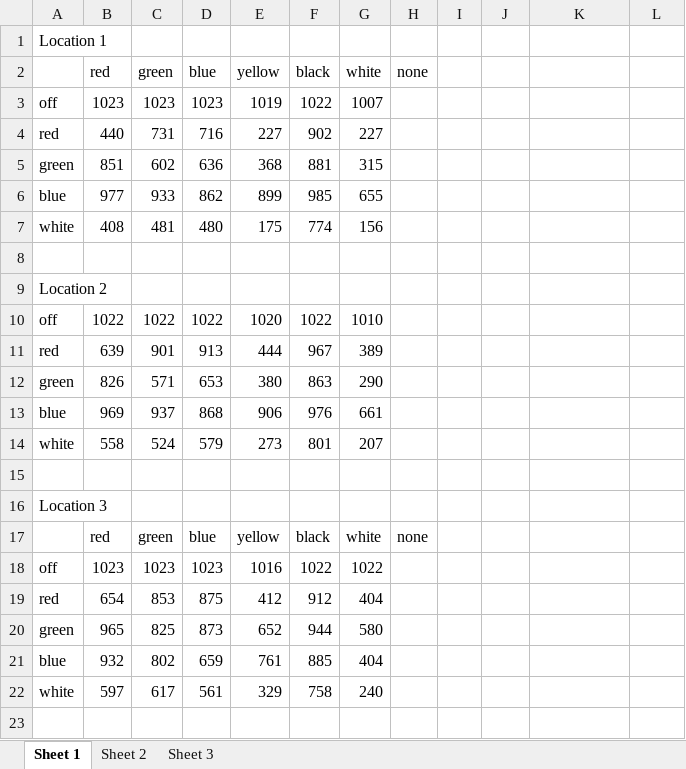
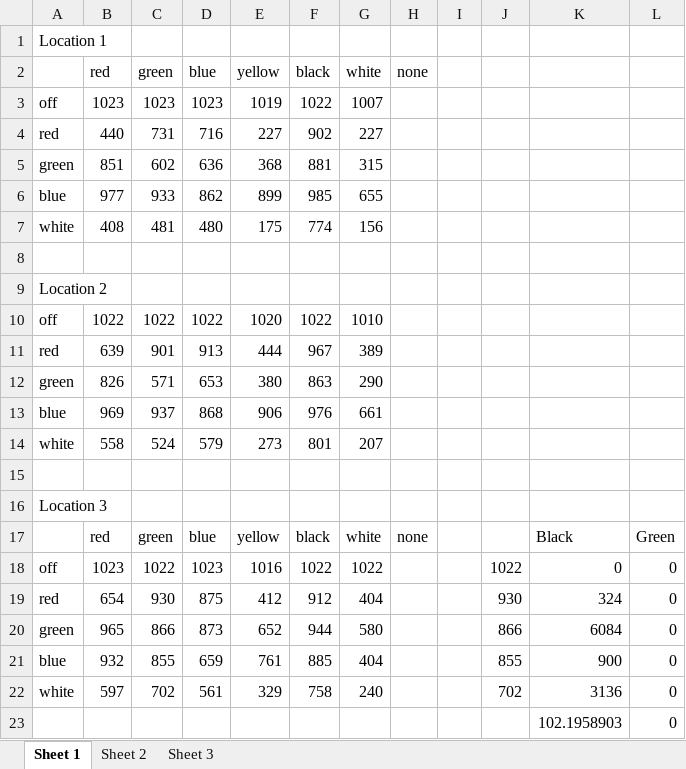
Before and after one commit to Schackma/ME435, an Excel workbook: Labs/Lab06/golf ball values.xlsx, sheet Sheet 1, drawn as a sheet; values as stored, in another font and other column widths than the file's, no borders; the diff names each change by its address in the sheet, - before the commit and + after, or states it on an @@ line.

```diff
--- a/Labs/Lab06/golf ball values.xlsx (sheet Sheet 1)
+++ b/Labs/Lab06/golf ball values.xlsx (sheet Sheet 1)
-K17: (empty)
+K17: Black
-L17: (empty)
+L17: Green
-C18 (green): 1023
+C18 (green): 1022
-J18: (empty)
+J18: 1022
-K18: (empty)
+K18: 0
-L18:L22: (empty)
+L18:L22: 0
-C19 (green): 853
+C19 (green): 930
-J19: (empty)
+J19: 930
-K19: (empty)
+K19: 324
-C20 (green): 825
+C20 (green): 866
-J20: (empty)
+J20: 866
-K20: (empty)
+K20: 6084
-C21 (green): 802
+C21 (green): 855
-J21: (empty)
+J21: 855
-K21: (empty)
+K21: 900
-C22 (green): 617
+C22 (green): 702
-J22: (empty)
+J22: 702
-K22: (empty)
+K22: 3136
+row 23:  |  |  |  |  |  |  |  |  |  | 102.1958903 | 0
```
Also changed, not shown: 15 other files.
